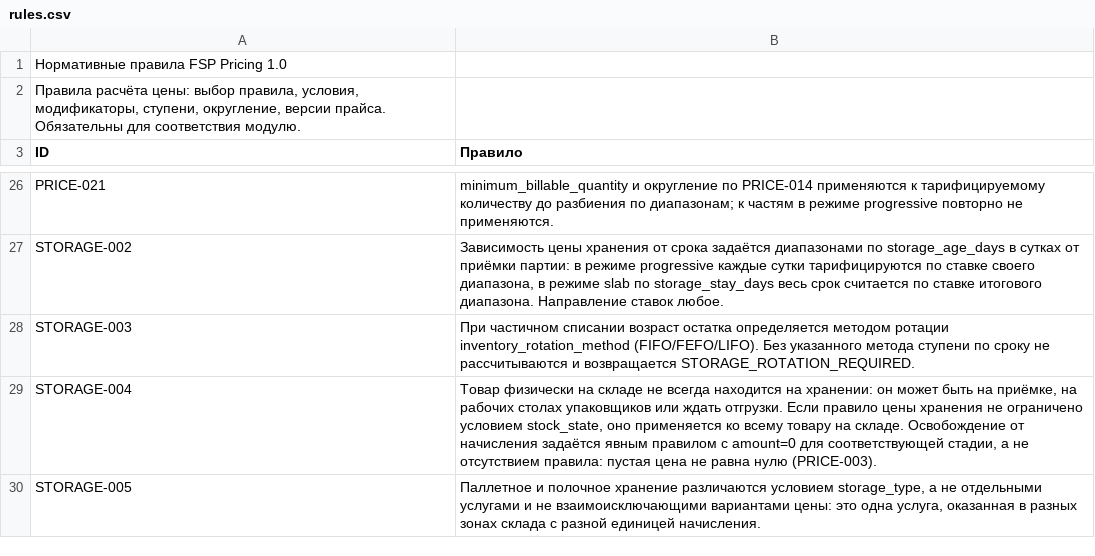
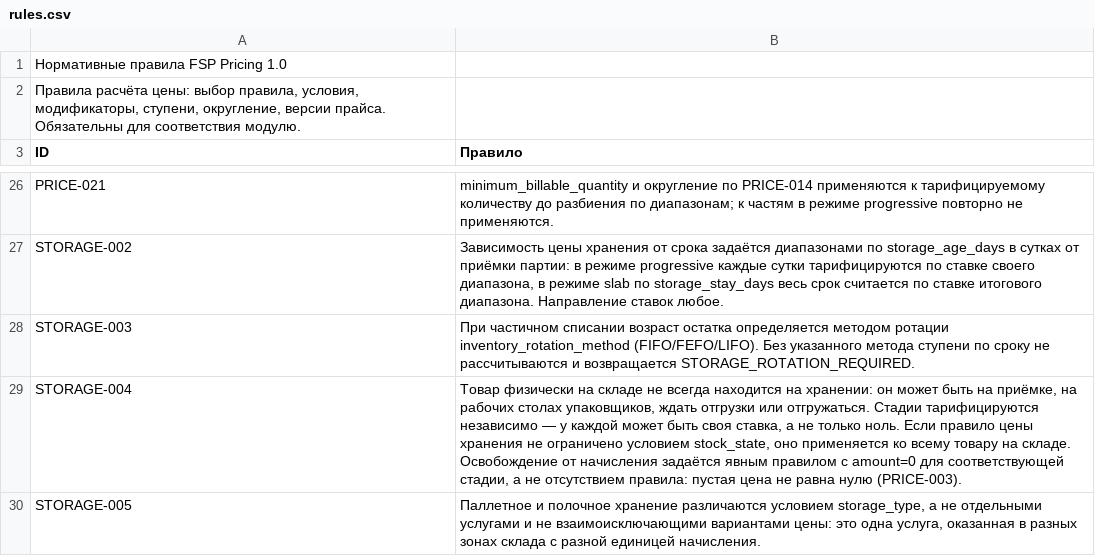
Before and after one commit to open-fsp/fsp, a CSV file: modules/pricing/rules.csv, drawn as a sheet; only a part is shown, gaps mark what is left out.

```diff
--- a/modules/pricing/rules.csv
+++ b/modules/pricing/rules.csv
@@ -28,3 +28,3 @@ STORAGE-002,"Зависимость цены хранения от срока з
 STORAGE-003,При частичном списании возраст остатка определяется методом ротации inventory_rotation_method (FIFO/FEFO/LIFO). Без указанного метода ступени по сроку не рассчитываются и возвращается STORAGE_ROTATION_REQUIRED.
-STORAGE-004,"Товар физически на складе не всегда находится на хранении: он может быть на приёмке, на рабочих столах упаковщиков или ждать отгрузки. Если правило цены хранения не ограничено условием stock_state, оно применяется ко всему товару на складе. Освобождение от начисления задаётся явным правилом с amount=0 для соответствующей стадии, а не отсутствием правила: пустая цена не равна нулю (PRICE-003)."
+STORAGE-004,"Товар физически на складе не всегда находится на хранении: он может быть на приёмке, на рабочих столах упаковщиков, ждать отгрузки или отгружаться. Стадии тарифицируются независимо — у каждой может быть своя ставка, а не только ноль. Если правило цены хранения не ограничено условием stock_state, оно применяется ко всему товару на складе. Освобождение от начисления задаётся явным правилом с amount=0 для соответствующей стадии, а не отсутствием правила: пустая цена не равна нулю (PRICE-003)."
 STORAGE-005,"Паллетное и полочное хранение различаются условием storage_type, а не отдельными услугами и не взаимоисключающими вариантами цены: это одна услуга, оказанная в разных зонах склада с разной единицей начисления."
```
Also changed, not shown: modules/core/parameters.csv, modules/pricing/price_conditions.csv.
